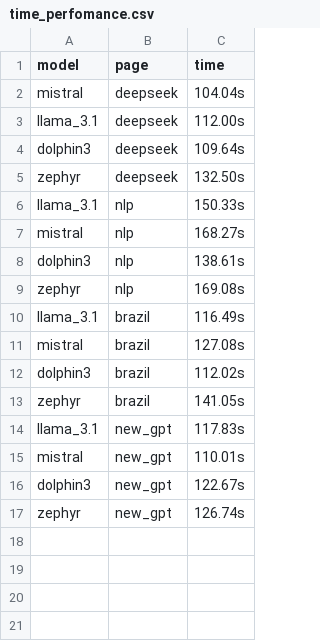
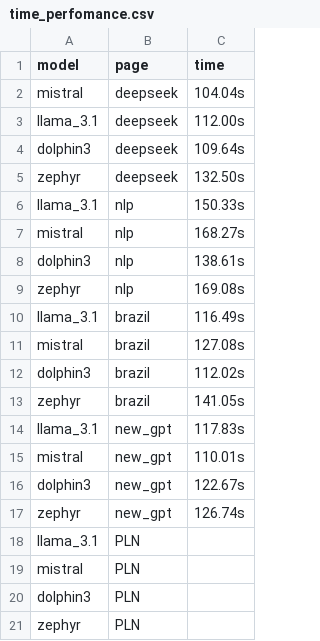
Before and after one commit to MoonHawlk/tcc, a CSV file: time_perfomance.csv, drawn as a sheet; the diff names each change by its address in the sheet, - before the commit and + after, or states it on an @@ line.

Commit message:
Add PLN to performance list

```diff
--- a/time_perfomance.csv
+++ b/time_perfomance.csv
+row 18: llama_3.1 | PLN
+row 19: mistral | PLN
+row 20: dolphin3 | PLN
+row 21: zephyr | PLN
```
